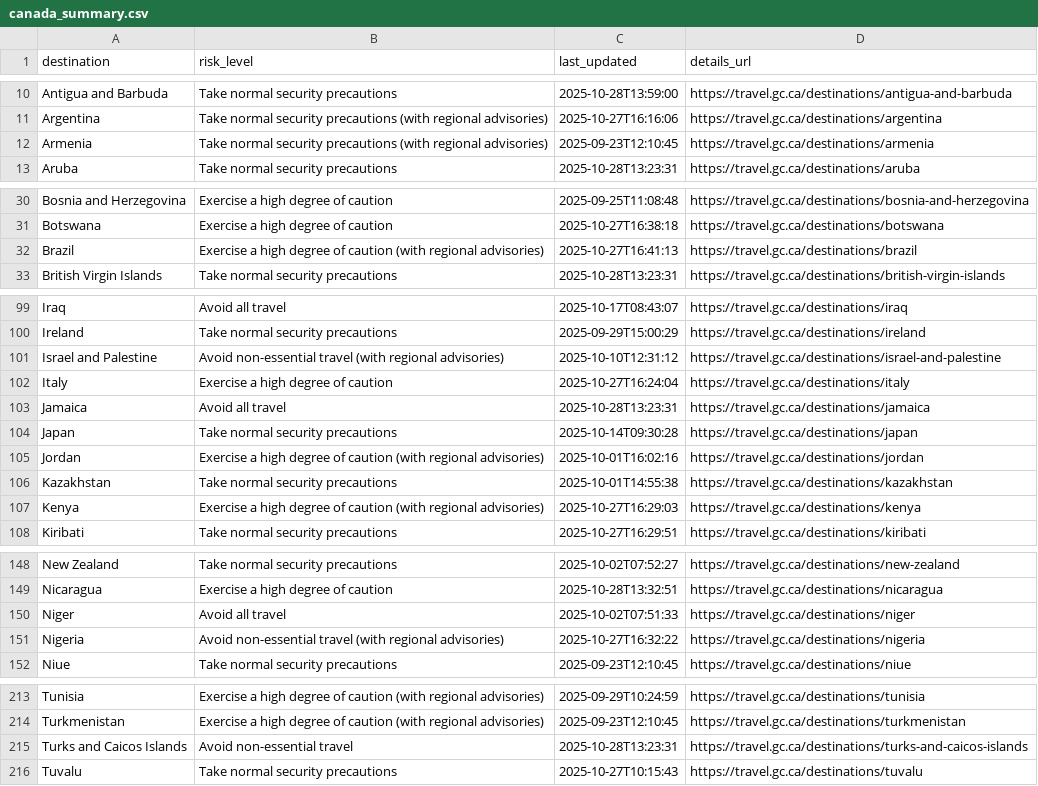
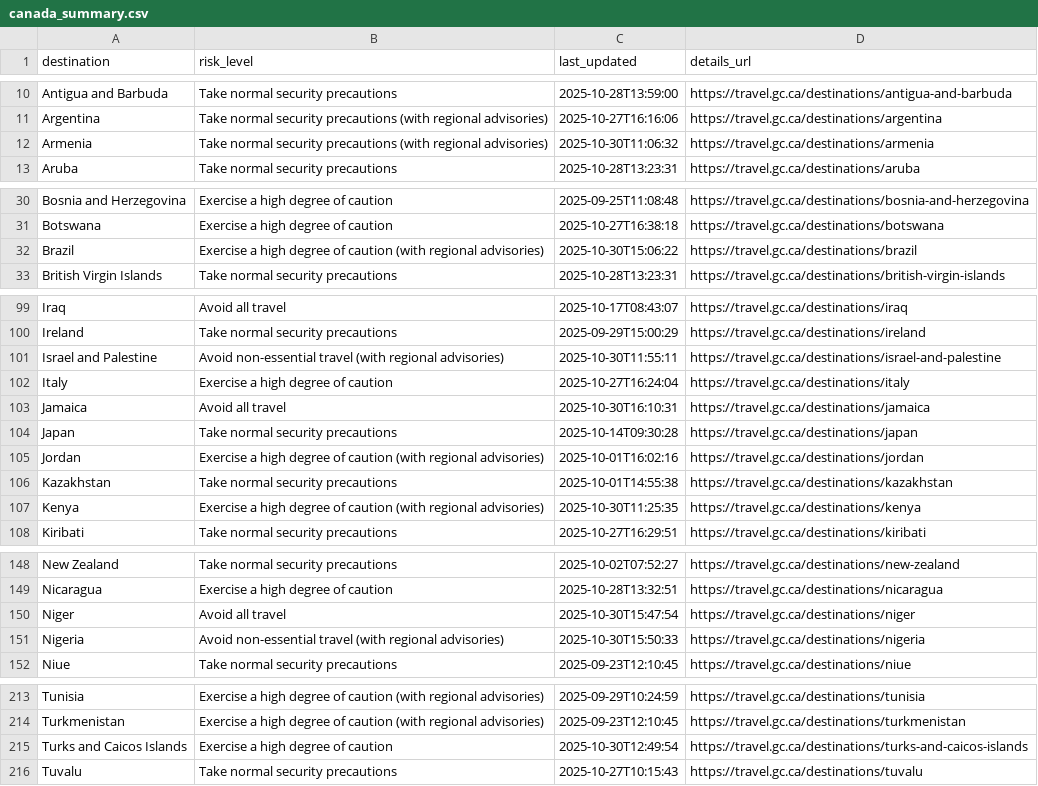
Before and after one commit to marcolussetti/travel-advisories, a CSV file: canada_summary.csv, drawn as a sheet; only a part is shown, gaps mark what is left out; the diff covers the shown part only.

```diff
--- a/canada_summary.csv
+++ b/canada_summary.csv
@@ -11,3 +11,3 @@ Antigua and Barbuda,Take normal security precautions,2025-10-28T13:59:00,https:/
 Argentina,Take normal security precautions (with regional advisories),2025-10-27T16:16:06,https://travel.gc.ca/destinations/argentina
-Armenia,Take normal security precautions (with regional advisories),2025-09-23T12:10:45,https://travel.gc.ca/destinations/armenia
+Armenia,Take normal security precautions (with regional advisories),2025-10-30T11:06:32,https://travel.gc.ca/destinations/armenia
 Aruba,Take normal security precautions,2025-10-28T13:23:31,https://travel.gc.ca/destinations/aruba
@@ -31,3 +31,3 @@ Bosnia and Herzegovina,Exercise a high degree of caution,2025-09-25T11:08:48,htt
 Botswana,Exercise a high degree of caution,2025-10-27T16:38:18,https://travel.gc.ca/destinations/botswana
-Brazil,Exercise a high degree of caution (with regional advisories),2025-10-27T16:41:13,https://travel.gc.ca/destinations/brazil
+Brazil,Exercise a high degree of caution (with regional advisories),2025-10-30T15:06:22,https://travel.gc.ca/destinations/brazil
 British Virgin Islands,Take normal security precautions,2025-10-28T13:23:31,https://travel.gc.ca/destinations/british-virgin-islands
@@ -100,5 +100,5 @@ Iraq,Avoid all travel,2025-10-17T08:43:07,https://travel.gc.ca/destinations/iraq
 Ireland,Take normal security precautions,2025-09-29T15:00:29,https://travel.gc.ca/destinations/ireland
-Israel and Palestine,Avoid non-essential travel (with regional advisories),2025-10-10T12:31:12,https://travel.gc.ca/destinations/israel-and-palestine
+Israel and Palestine,Avoid non-essential travel (with regional advisories),2025-10-30T11:55:11,https://travel.gc.ca/destinations/israel-and-palestine
 Italy,Exercise a high degree of caution,2025-10-27T16:24:04,https://travel.gc.ca/destinations/italy
-Jamaica,Avoid all travel,2025-10-28T13:23:31,https://travel.gc.ca/destinations/jamaica
+Jamaica,Avoid all travel,2025-10-30T16:10:31,https://travel.gc.ca/destinations/jamaica
 Japan,Take normal security precautions,2025-10-14T09:30:28,https://travel.gc.ca/destinations/japan
@@ -106,3 +106,3 @@ Jordan,Exercise a high degree of caution (with regional advisories),2025-10-01T1
 Kazakhstan,Take normal security precautions,2025-10-01T14:55:38,https://travel.gc.ca/destinations/kazakhstan
-Kenya,Exercise a high degree of caution (with regional advisories),2025-10-27T16:29:03,https://travel.gc.ca/destinations/kenya
+Kenya,Exercise a high degree of caution (with regional advisories),2025-10-30T11:25:35,https://travel.gc.ca/destinations/kenya
 Kiribati,Take normal security precautions,2025-10-27T16:29:51,https://travel.gc.ca/destinations/kiribati
@@ -149,4 +149,4 @@ New Zealand,Take normal security precautions,2025-10-02T07:52:27,https://travel.
 Nicaragua,Exercise a high degree of caution,2025-10-28T13:32:51,https://travel.gc.ca/destinations/nicaragua
-Niger,Avoid all travel,2025-10-02T07:51:33,https://travel.gc.ca/destinations/niger
-Nigeria,Avoid non-essential travel (with regional advisories),2025-10-27T16:32:22,https://travel.gc.ca/destinations/nigeria
+Niger,Avoid all travel,2025-10-30T15:47:54,https://travel.gc.ca/destinations/niger
+Nigeria,Avoid non-essential travel (with regional advisories),2025-10-30T15:50:33,https://travel.gc.ca/destinations/nigeria
 Niue,Take normal security precautions,2025-09-23T12:10:45,https://travel.gc.ca/destinations/niue
@@ -214,3 +214,3 @@ Tunisia,Exercise a high degree of caution (with regional advisories),2025-09-29T
 Turkmenistan,Exercise a high degree of caution (with regional advisories),2025-09-23T12:10:45,https://travel.gc.ca/destinations/turkmenistan
-Turks and Caicos Islands,Avoid non-essential travel,2025-10-28T13:23:31,https://travel.gc.ca/destinations/turks-and-caicos-islands
+Turks and Caicos Islands,Exercise a high degree of caution,2025-10-30T12:49:54,https://travel.gc.ca/destinations/turks-and-caicos-islands
 Tuvalu,Take normal security precautions,2025-10-27T10:15:43,https://travel.gc.ca/destinations/tuvalu
```
Also changed, not shown: 3 edited cells elsewhere in this file, 31 other files.
